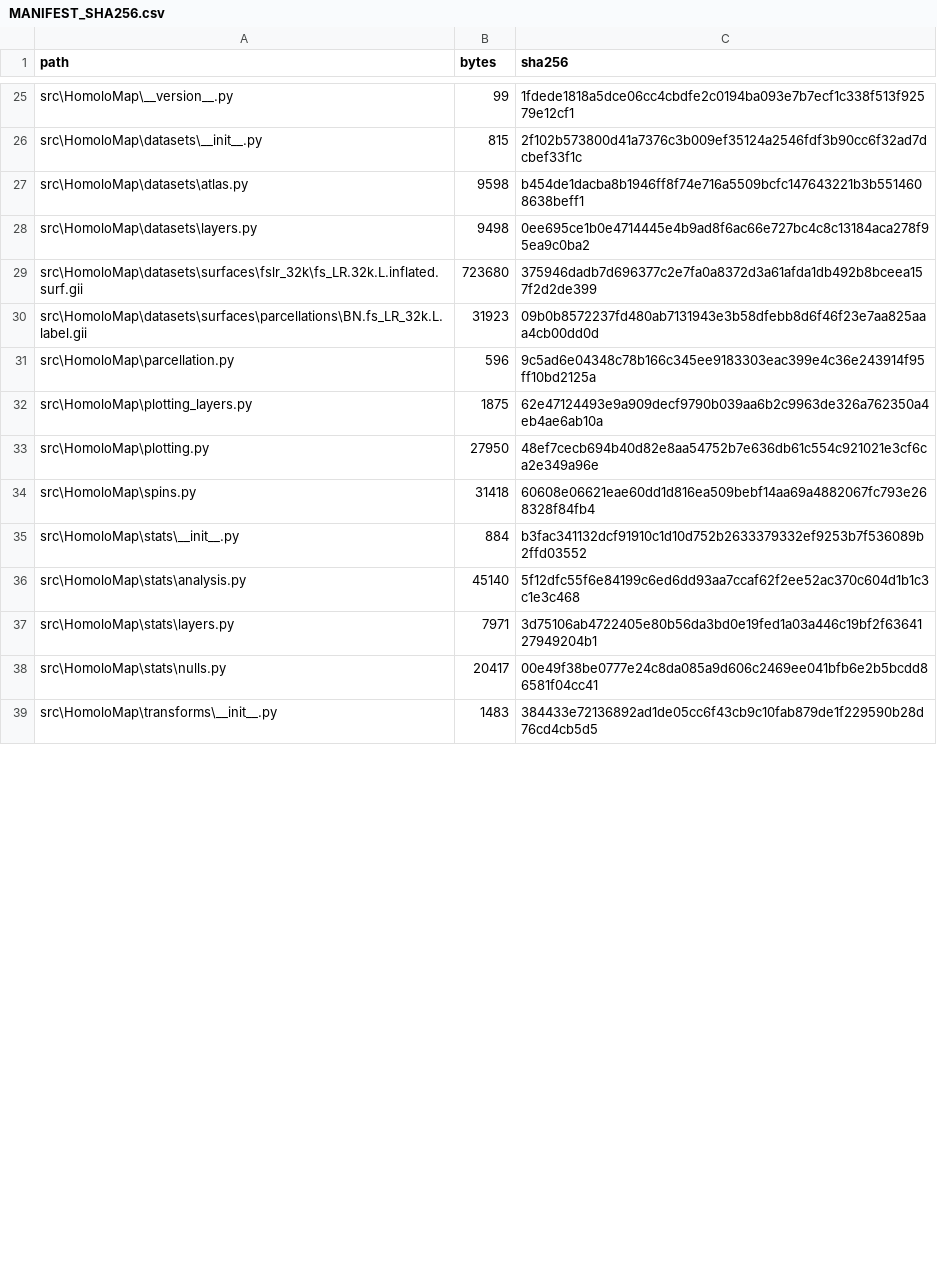
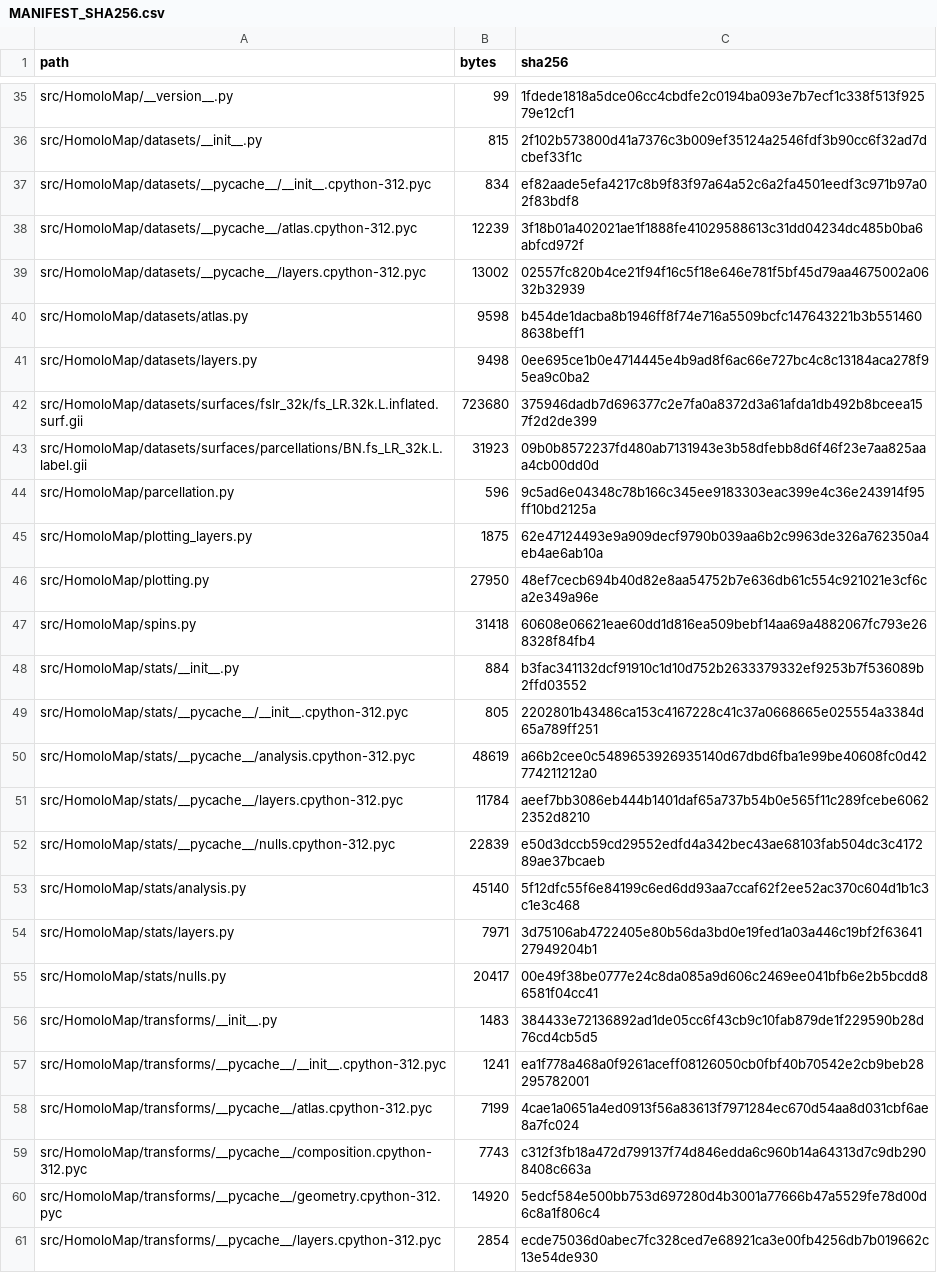
Before and after one commit to Dthbca/HomoloMap, a CSV file: MANIFEST_SHA256.csv, drawn as a sheet; only a part is shown, gaps mark what is left out; addresses are those after the commit; the diff covers the shown part only; the diff names each change by its address in the sheet, - before the commit and + after, or states it on an @@ line.

Commit message:
chore: normalize release manifest paths

```diff
--- a/MANIFEST_SHA256.csv
+++ b/MANIFEST_SHA256.csv
-A35 (path): src\HomoloMap\__version__.py
+A35 (path): src/HomoloMap/__version__.py
-A36 (path): src\HomoloMap\datasets\__init__.py
+A36 (path): src/HomoloMap/datasets/__init__.py
+row 37: src/HomoloMap/datasets/__pycache__/__init__.cpython-312.pyc | 834 | ef82aade5efa4217c8b9f83f97a64a52c6a2fa4501eedf3c971b97a02f83bdf8
+row 38: src/HomoloMap/datasets/__pycache__/atlas.cpython-312.pyc | 12239 | 3f18b01a402021ae1f1888fe41029588613c31dd04234dc485b0ba6abfcd972f
+row 39: src/HomoloMap/datasets/__pycache__/layers.cpython-312.pyc | 13002 | 02557fc820b4ce21f94f16c5f18e646e781f5bf45d79aa4675002a0632b32939
-A40 (path): src\HomoloMap\datasets\atlas.py
+A40 (path): src/HomoloMap/datasets/atlas.py
-A41 (path): src\HomoloMap\datasets\layers.py
+A41 (path): src/HomoloMap/datasets/layers.py
-A42 (path): src\HomoloMap\datasets\surfaces\fslr_32k\fs_LR.32k.L.inflated.surf.gii
+A42 (path): src/HomoloMap/datasets/surfaces/fslr_32k/fs_LR.32k.L.inflated.surf.gii
-A43 (path): src\HomoloMap\datasets\surfaces\parcellations\BN.fs_LR_32k.L.label.gii
+A43 (path): src/HomoloMap/datasets/surfaces/parcellations/BN.fs_LR_32k.L.label.gii
-A44 (path): src\HomoloMap\parcellation.py
+A44 (path): src/HomoloMap/parcellation.py
-A45 (path): src\HomoloMap\plotting_layers.py
+A45 (path): src/HomoloMap/plotting_layers.py
-A46 (path): src\HomoloMap\plotting.py
+A46 (path): src/HomoloMap/plotting.py
-A47 (path): src\HomoloMap\spins.py
+A47 (path): src/HomoloMap/spins.py
-A48 (path): src\HomoloMap\stats\__init__.py
+A48 (path): src/HomoloMap/stats/__init__.py
+row 49: src/HomoloMap/stats/__pycache__/__init__.cpython-312.pyc | 805 | 2202801b43486ca153c4167228c41c37a0668665e025554a3384d65a789ff251
+row 50: src/HomoloMap/stats/__pycache__/analysis.cpython-312.pyc | 48619 | a66b2cee0c5489653926935140d67dbd6fba1e99be40608fc0d42774211212a0
+row 51: src/HomoloMap/stats/__pycache__/layers.cpython-312.pyc | 11784 | aeef7bb3086eb444b1401daf65a737b54b0e565f11c289fcebe60622352d8210
+row 52: src/HomoloMap/stats/__pycache__/nulls.cpython-312.pyc | 22839 | e50d3dccb59cd29552edfd4a342bec43ae68103fab504dc3c417289ae37bcaeb
-A53 (path): src\HomoloMap\stats\analysis.py
+A53 (path): src/HomoloMap/stats/analysis.py
-A54 (path): src\HomoloMap\stats\layers.py
+A54 (path): src/HomoloMap/stats/layers.py
-A55 (path): src\HomoloMap\stats\nulls.py
+A55 (path): src/HomoloMap/stats/nulls.py
-A56 (path): src\HomoloMap\transforms\__init__.py
+A56 (path): src/HomoloMap/transforms/__init__.py
+row 57: src/HomoloMap/transforms/__pycache__/__init__.cpython-312.pyc | 1241 | ea1f778a468a0f9261aceff08126050cb0fbf40b70542e2cb9beb28295782001
+row 58: src/HomoloMap/transforms/__pycache__/atlas.cpython-312.pyc | 7199 | 4cae1a0651a4ed0913f56a83613f7971284ec670d54aa8d031cbf6ae8a7fc024
+row 59: src/HomoloMap/transforms/__pycache__/composition.cpython-312.pyc | 7743 | c312f3fb18a472d799137f74d846edda6c960b14a64313d7c9db2908408c663a
+row 60: src/HomoloMap/transforms/__pycache__/geometry.cpython-312.pyc | 14920 | 5edcf584e500bb753d697280d4b3001a77666b47a5529fe78d00d6c8a1f806c4
+row 61: src/HomoloMap/transforms/__pycache__/layers.cpython-312.pyc | 2854 | ecde75036d0abec7fc328ced7e68921ca3e00fb4256db7b019662c13e54de930
```
Also changed, not shown: 14 added rows and 28 edited cells elsewhere in this file.
